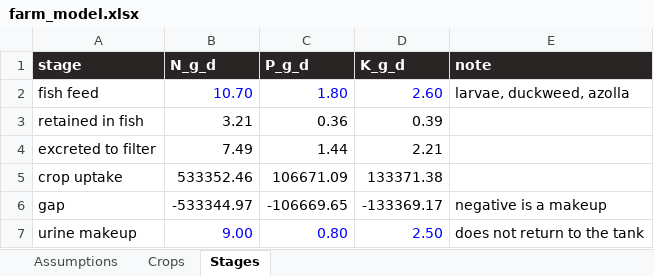
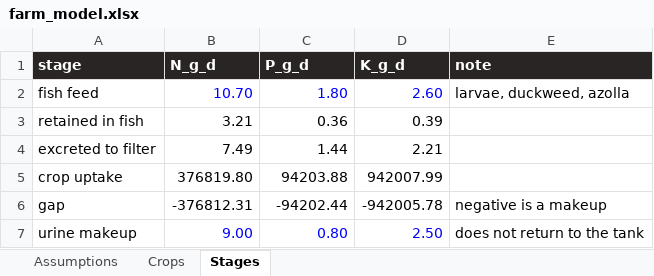
Before and after one commit to egofree/Aqueous_Solutions, an Excel workbook: docs-authority/farm_model.xlsx, sheet Stages, drawn as a sheet; values as stored, in another font and other column widths than the file's, no borders; the diff names each change by its address in the sheet, - before the commit and + after, or states it on an @@ line.

```diff
--- a/docs-authority/farm_model.xlsx (sheet Stages)
+++ b/docs-authority/farm_model.xlsx (sheet Stages)
-B5 (N_g_d): 533352.46
+B5 (N_g_d): 376819.80
-C5 (P_g_d): 106671.09
+C5 (P_g_d): 94203.88
-D5 (K_g_d): 133371.38
+D5 (K_g_d): 942007.99
-B6 (N_g_d): -533344.97
+B6 (N_g_d): -376812.31
-C6 (P_g_d): -106669.65
+C6 (P_g_d): -94202.44
-D6 (K_g_d): -133369.17
+D6 (K_g_d): -942005.78
```
Also changed, not shown: sheet Crops, sheet Assumptions.
